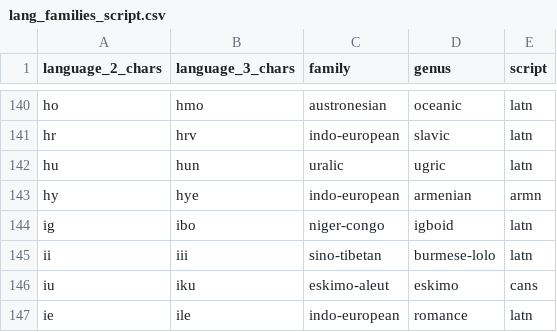
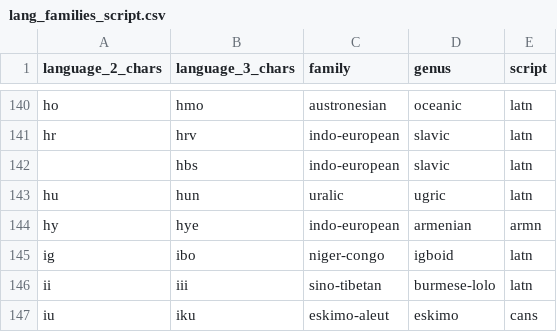
Before and after one commit to pablop16n/web-docs-scorer, a CSV file: src/docscorer/configurations/language_adaption/lang_families_script.csv, drawn as a sheet; only a part is shown, gaps mark what is left out; the shorter side is filled out with more unchanged rows; the diff names each change by its address in the sheet, - before the commit and + after, or states it on an @@ line.

Commit message:
lacking language

```diff
--- a/src/docscorer/configurations/language_adaption/lang_families_script.csv
+++ b/src/docscorer/configurations/language_adaption/lang_families_script.csv
+row 142:  | hbs | indo-european | slavic | latn
```
